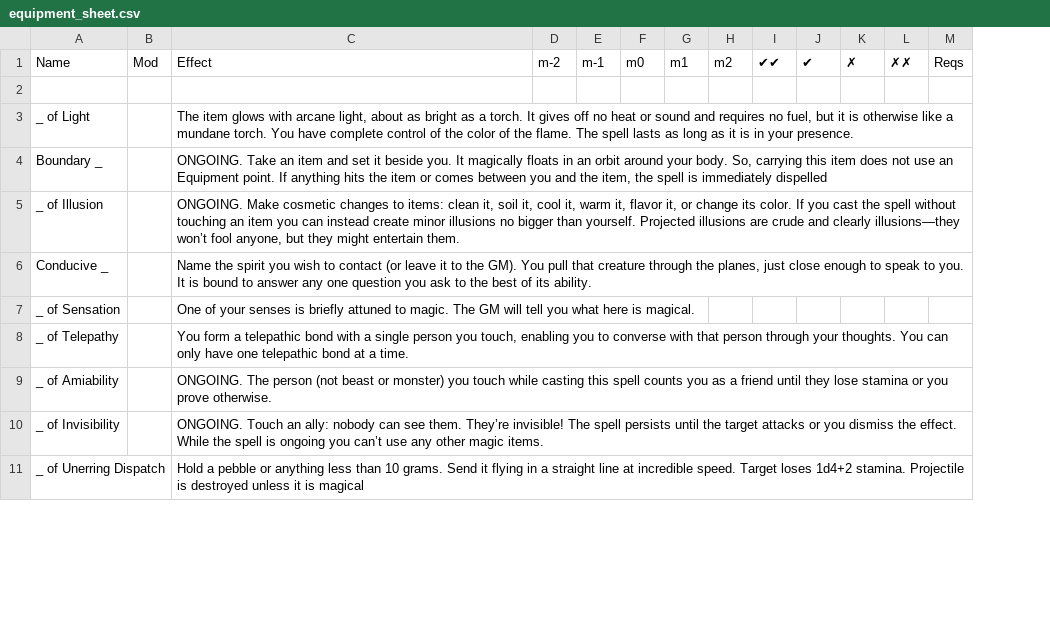
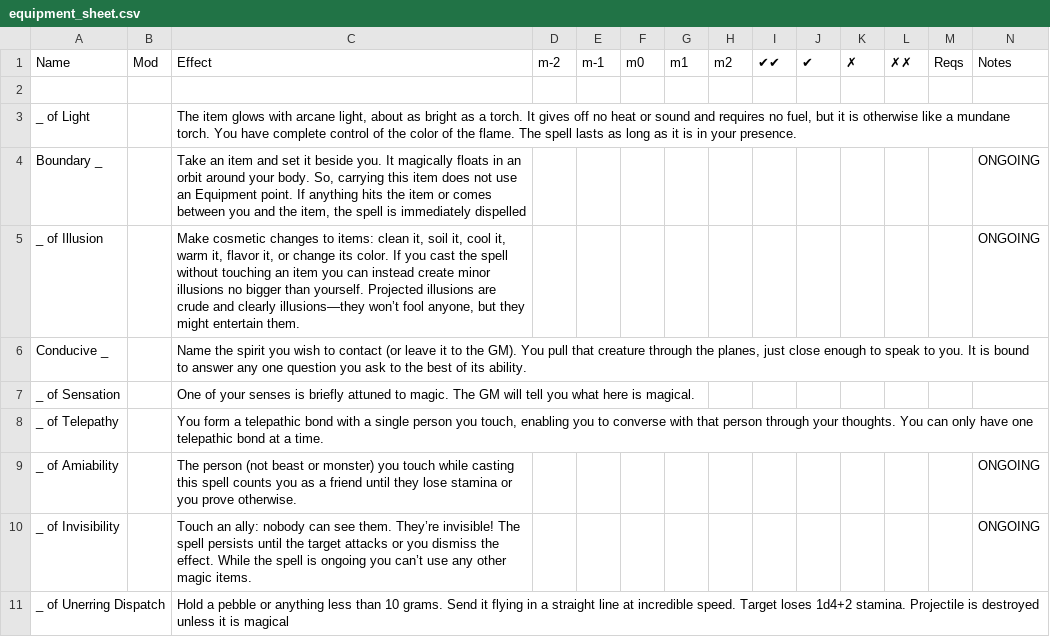
Before and after one commit to sjbrown/misc_work, a CSV file: deckahedron/resolution_cards/equipment_sheet.csv, drawn as a sheet; only a part is shown; the diff covers the shown part only; the diff names each change by its address in the sheet, - before the commit and + after, or states it on an @@ line.

```diff
--- a/deckahedron/resolution_cards/equipment_sheet.csv
+++ b/deckahedron/resolution_cards/equipment_sheet.csv
+column N, rows 1-10: Notes |  |  | ONGOING | ONGOING |  |  |  | ONGOING | ONGOING
-C4: ONGOING. Take an…
+C4: Take an…
-C5: ONGOING. Make cosmetic…
+C5: Make cosmetic…
-C9: ONGOING. The person…
+C9: The person…
-C10: ONGOING. Touch an…
+C10: Touch an…
```
Also changed, not shown: 6 edited cells elsewhere in this file, deckahedron/resolution_cards/character_move_sheet.csv, 1 other file.
